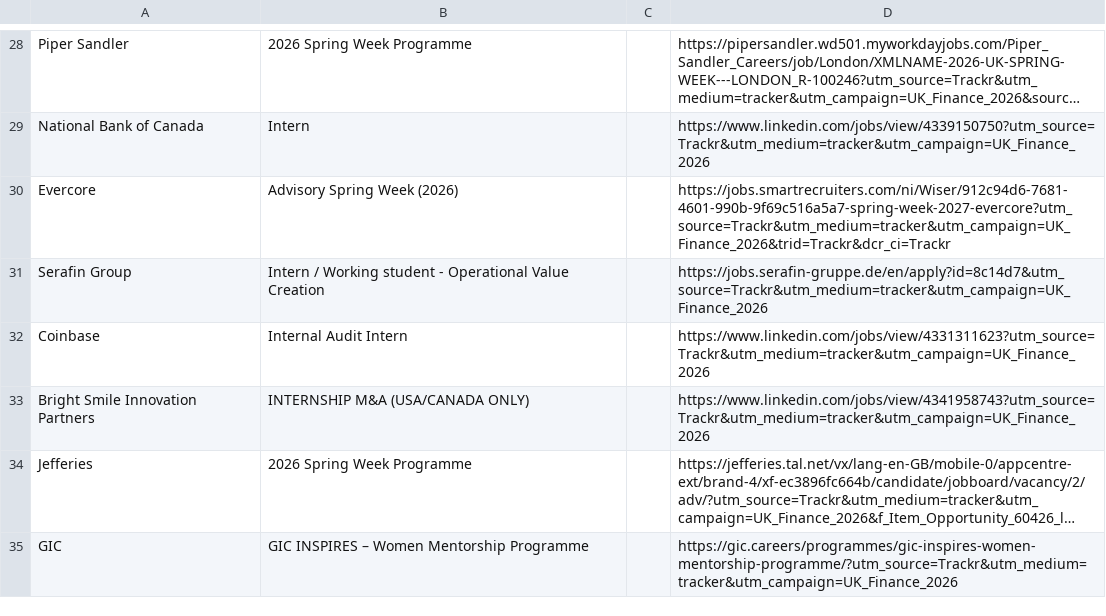
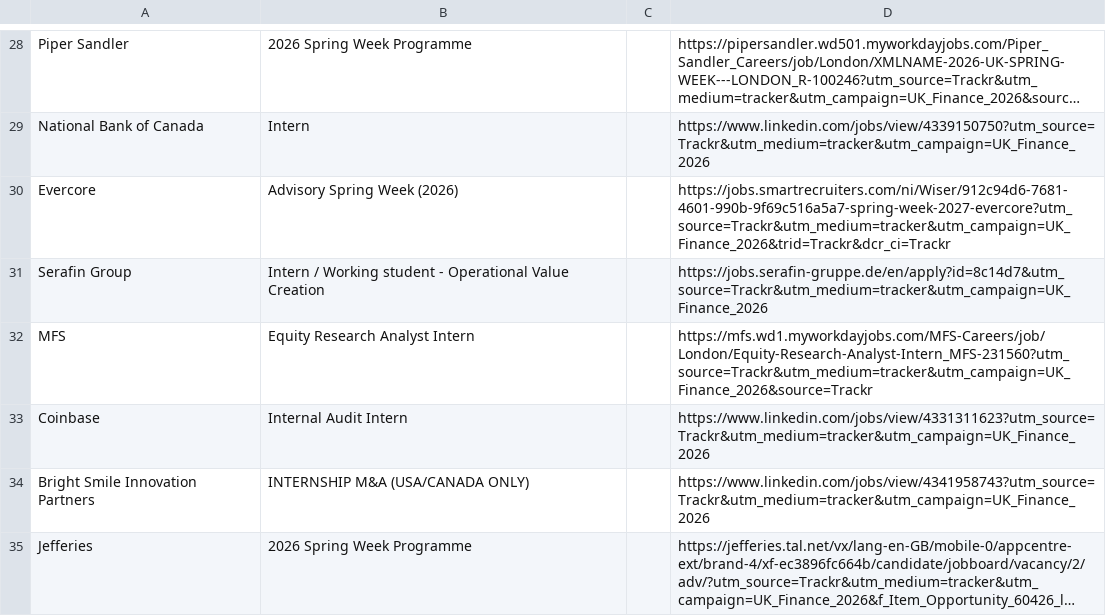
Before and after one commit to ludovicstvys/SpringIntern, a CSV file: processus_ouverts.csv, drawn as a sheet; only a part is shown, gaps mark what is left out; the shorter side is filled out with more unchanged rows; long unchanged cells end in …; the diff names each change by its address in the sheet, - before the commit and + after, or states it on an @@ line.

```diff
--- a/processus_ouverts.csv
+++ b/processus_ouverts.csv
+row 32: MFS | Equity Research Analyst Intern |  | https://mfs.wd1.myworkdayjobs.com/MFS-Careers/job/London/Equity-Research-Analyst-Intern_MFS-231560?utm_source=Trackr&utm_medium=tracker&utm_campaign=UK_Finance_2026&source=Trackr
```
